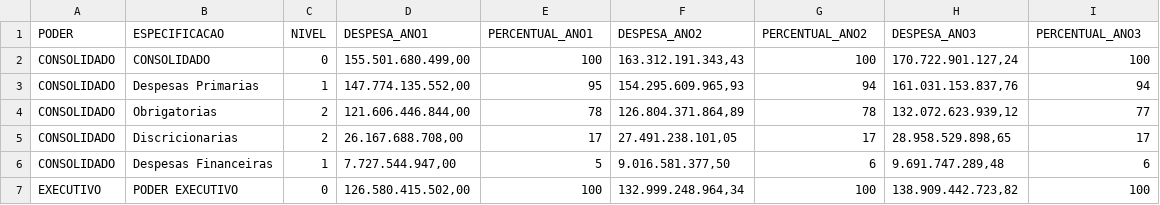
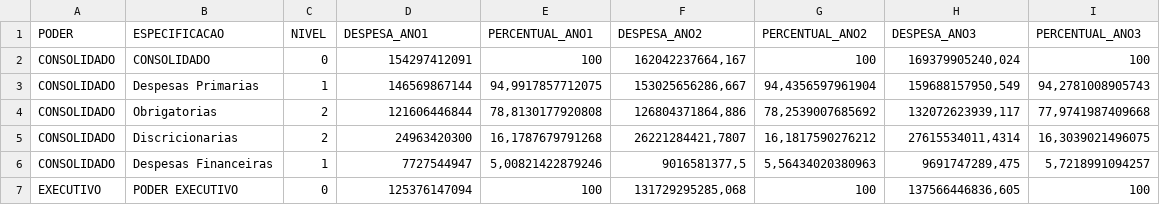
Before and after one commit to splor-mg/dados-volumes-loa, a CSV file: data-raw/demonstrativo_despesas_obrigatorias.csv, drawn as a sheet; only a part is shown; the diff covers the shown part only.

```diff
--- a/data-raw/demonstrativo_despesas_obrigatorias.csv
+++ b/data-raw/demonstrativo_despesas_obrigatorias.csv
@@ -2,6 +2,6 @@ PODER;ESPECIFICACAO;NIVEL;DESPESA_ANO1;PERCENTUAL_ANO1;DESPESA_ANO2;PERCENTUAL_A
-CONSOLIDADO;CONSOLIDADO;0;155.501.680.499,00;100;163.312.191.343,43;100;170.722.901.127,24;100
-CONSOLIDADO;Despesas Primarias;1;147.774.135.552,00;95;154.295.609.965,93;94;161.031.153.837,76;94
-CONSOLIDADO;Obrigatorias;2;121.606.446.844,00;78;126.804.371.864,89;78;132.072.623.939,12;77
-CONSOLIDADO;Discricionarias;2;26.167.688.708,00;17;27.491.238.101,05;17;28.958.529.898,65;17
-CONSOLIDADO;Despesas Financeiras;1;7.727.544.947,00;5;9.016.581.377,50;6;9.691.747.289,48;6
-EXECUTIVO;PODER EXECUTIVO;0;126.580.415.502,00;100;132.999.248.964,34;100;138.909.442.723,82;100
+"CONSOLIDADO";"CONSOLIDADO";0;154297412091;100;162042237664,167;100;169379905240,024;100
+"CONSOLIDADO";"Despesas Primarias";1;146569867144;94,9917857712075;153025656286,667;94,4356597961904;159688157950,549;94,2781008905743
+"CONSOLIDADO";"Obrigatorias";2;121606446844;78,8130177920808;126804371864,886;78,2539007685692;132072623939,117;77,9741987409668
+"CONSOLIDADO";"Discricionarias";2;24963420300;16,1787679791268;26221284421,7807;16,1817590276212;27615534011,4314;16,3039021496075
+"CONSOLIDADO";"Despesas Financeiras";1;7727544947;5,00821422879246;9016581377,5;5,56434020380963;9691747289,475;5,7218991094257
+"EXECUTIVO";"PODER EXECUTIVO";0;125376147094;100;131729295285,068;100;137566446836,605;100
```
Also changed, not shown: 117 edited cells elsewhere in this file.
